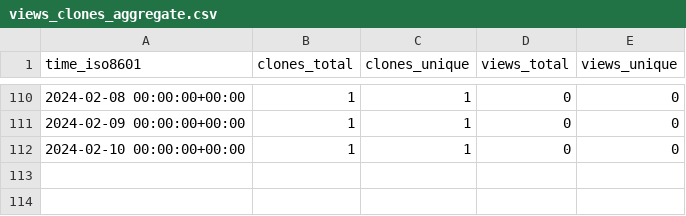
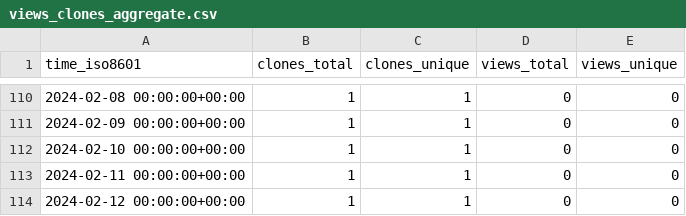
Before and after one commit to ConesaLab/IsoAnnot, a CSV file: almart7/IsoAnnot/ghrs-data/views_clones_aggregate.csv, drawn as a sheet; only a part is shown, gaps mark what is left out; the diff names each change by its address in the sheet, - before the commit and + after, or states it on an @@ line.

```diff
--- a/almart7/IsoAnnot/ghrs-data/views_clones_aggregate.csv
+++ b/almart7/IsoAnnot/ghrs-data/views_clones_aggregate.csv
+row 113: 2024-02-11 00:00:00+00:00 | 1 | 1 | 0 | 0
+row 114: 2024-02-12 00:00:00+00:00 | 1 | 1 | 0 | 0
```
Also changed, not shown: 1 other file.
